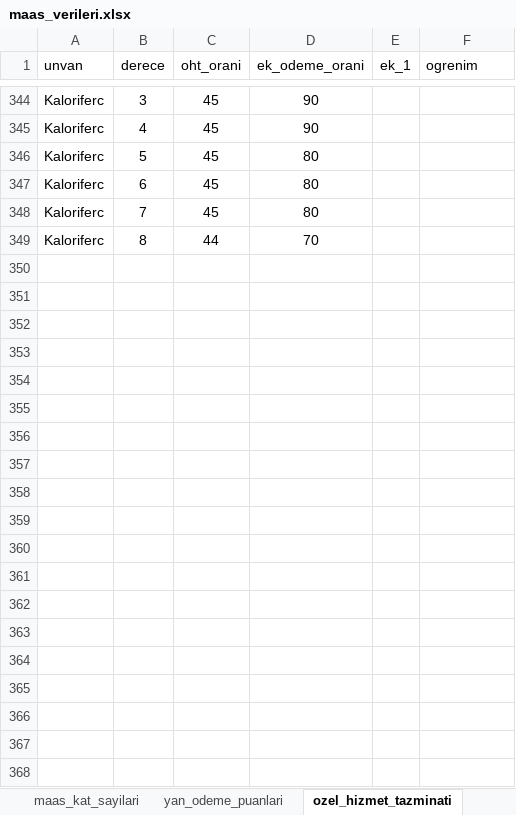
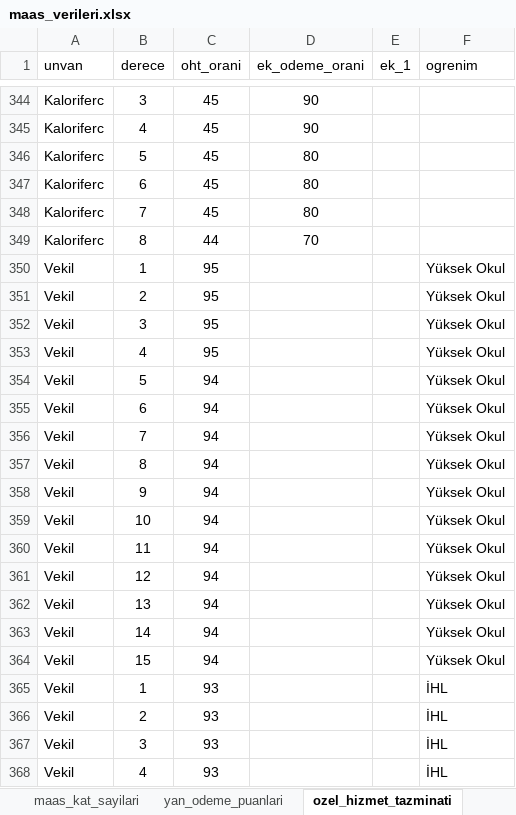
Before and after one commit to yahyayildirim/maas_kontrol, an Excel workbook: maas_verileri.xlsx, sheet ozel_hizmet_tazminati, drawn as a sheet; only a part is shown, gaps mark what is left out; values as stored, in another font and other column widths than the file's, no borders; the diff covers the shown part only; the diff names each change by its address in the sheet, - before the commit and + after, or states it on an @@ line.

Commit message:
Yeni unvan ve değişiklikler işlendi.

```diff
--- a/maas_verileri.xlsx (sheet ozel_hizmet_tazminati)
+++ b/maas_verileri.xlsx (sheet ozel_hizmet_tazminati)
+row 350: Vekil | 1 | 95 |  |  | Yüksek Okul
+row 351: Vekil | 2 | 95 |  |  | Yüksek Okul
+row 352: Vekil | 3 | 95 |  |  | Yüksek Okul
+row 353: Vekil | 4 | 95 |  |  | Yüksek Okul
+row 354: Vekil | 5 | 94 |  |  | Yüksek Okul
+row 355: Vekil | 6 | 94 |  |  | Yüksek Okul
+row 356: Vekil | 7 | 94 |  |  | Yüksek Okul
+row 357: Vekil | 8 | 94 |  |  | Yüksek Okul
+row 358: Vekil | 9 | 94 |  |  | Yüksek Okul
+row 359: Vekil | 10 | 94 |  |  | Yüksek Okul
+row 360: Vekil | 11 | 94 |  |  | Yüksek Okul
+row 361: Vekil | 12 | 94 |  |  | Yüksek Okul
+row 362: Vekil | 13 | 94 |  |  | Yüksek Okul
+row 363: Vekil | 14 | 94 |  |  | Yüksek Okul
+row 364: Vekil | 15 | 94 |  |  | Yüksek Okul
+row 365: Vekil | 1 | 93 |  |  | İHL
+row 366: Vekil | 2 | 93 |  |  | İHL
+row 367: Vekil | 3 | 93 |  |  | İHL
+row 368: Vekil | 4 | 93 |  |  | İHL
```
Also changed, not shown: 26 added rows elsewhere in this sheet, sheet yan_odeme_puanlari, 1 other file.
